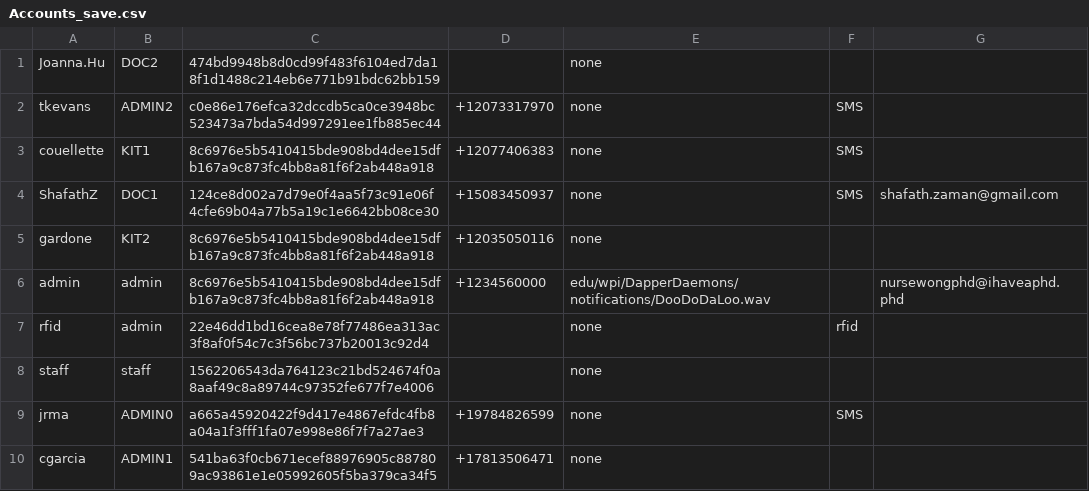
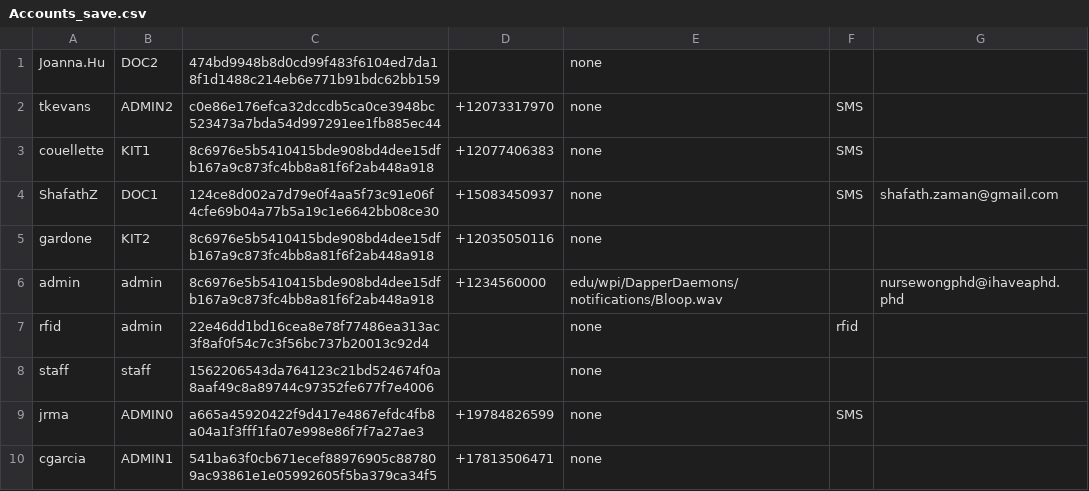
Before and after one commit to CS3733-D22-Team-D/CS3733-D22-Team-D-Application, a CSV file: Accounts_save.csv, drawn as a sheet.

```diff
--- a/Accounts_save.csv
+++ b/Accounts_save.csv
@@ -5,3 +5,3 @@ ShafathZ,DOC1,124ce8d002a7d79e0f4aa5f73c91e06f4cfe69b04a77b5a19c1e6642bb08ce30,+
 gardone,KIT2,8c6976e5b5410415bde908bd4dee15dfb167a9c873fc4bb8a81f6f2ab448a918,+12035050116,none,,
-admin,admin,8c6976e5b5410415bde908bd4dee15dfb167a9c873fc4bb8a81f6f2ab448a918,+1234560000,edu/wpi/DapperDaemons/notifications/DooDoDaLoo.wav,,nursewongphd@ihaveaphd.phd
+admin,admin,8c6976e5b5410415bde908bd4dee15dfb167a9c873fc4bb8a81f6f2ab448a918,+1234560000,edu/wpi/DapperDaemons/notifications/Bloop.wav,,nursewongphd@ihaveaphd.phd
 rfid,admin,22e46dd1bd16cea8e78f77486ea313ac3f8af0f54c7c3f56bc737b20013c92d4,,none,rfid,
```
Also changed, not shown: 4 other files.
